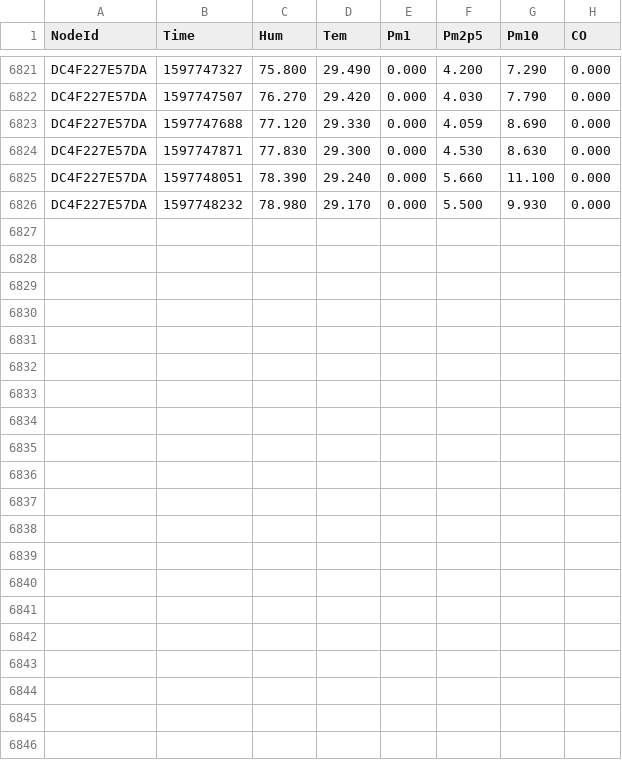
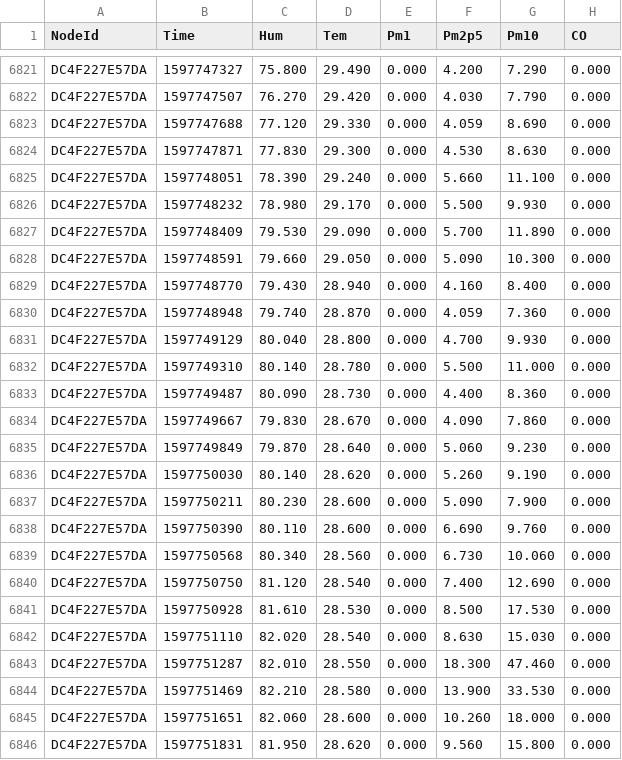
Before and after one commit to clonemasterUwU/airsense_data_raw, a CSV file: DC4F227E57DA-08-2020.csv, drawn as a sheet; only a part is shown, gaps mark what is left out.

```diff
--- a/DC4F227E57DA-08-2020.csv
+++ b/DC4F227E57DA-08-2020.csv
@@ -6826 +6826,21 @@ DC4F227E57DA,1597748051,78.390,29.240,0.000,5.660,11.100,0.000
 DC4F227E57DA,1597748232,78.980,29.170,0.000,5.500,9.930,0.000
+DC4F227E57DA,1597748409,79.530,29.090,0.000,5.700,11.890,0.000
+DC4F227E57DA,1597748591,79.660,29.050,0.000,5.090,10.300,0.000
+DC4F227E57DA,1597748770,79.430,28.940,0.000,4.160,8.400,0.000
+DC4F227E57DA,1597748948,79.740,28.870,0.000,4.059,7.360,0.000
+DC4F227E57DA,1597749129,80.040,28.800,0.000,4.700,9.930,0.000
+DC4F227E57DA,1597749310,80.140,28.780,0.000,5.500,11.000,0.000
+DC4F227E57DA,1597749487,80.090,28.730,0.000,4.400,8.360,0.000
+DC4F227E57DA,1597749667,79.830,28.670,0.000,4.090,7.860,0.000
+DC4F227E57DA,1597749849,79.870,28.640,0.000,5.060,9.230,0.000
+DC4F227E57DA,1597750030,80.140,28.620,0.000,5.260,9.190,0.000
+DC4F227E57DA,1597750211,80.230,28.600,0.000,5.090,7.900,0.000
+DC4F227E57DA,1597750390,80.110,28.600,0.000,6.690,9.760,0.000
+DC4F227E57DA,1597750568,80.340,28.560,0.000,6.730,10.060,0.000
+DC4F227E57DA,1597750750,81.120,28.540,0.000,7.400,12.690,0.000
+DC4F227E57DA,1597750928,81.610,28.530,0.000,8.500,17.530,0.000
+DC4F227E57DA,1597751110,82.020,28.540,0.000,8.630,15.030,0.000
+DC4F227E57DA,1597751287,82.010,28.550,0.000,18.300,47.460,0.000
+DC4F227E57DA,1597751469,82.210,28.580,0.000,13.900,33.530,0.000
+DC4F227E57DA,1597751651,82.060,28.600,0.000,10.260,18.000,0.000
+DC4F227E57DA,1597751831,81.950,28.620,0.000,9.560,15.800,0.000
```
Also changed, not shown: 50029167E731-08-2020.csv, 50029167E78E-08-2020.csv, 6 other files.
